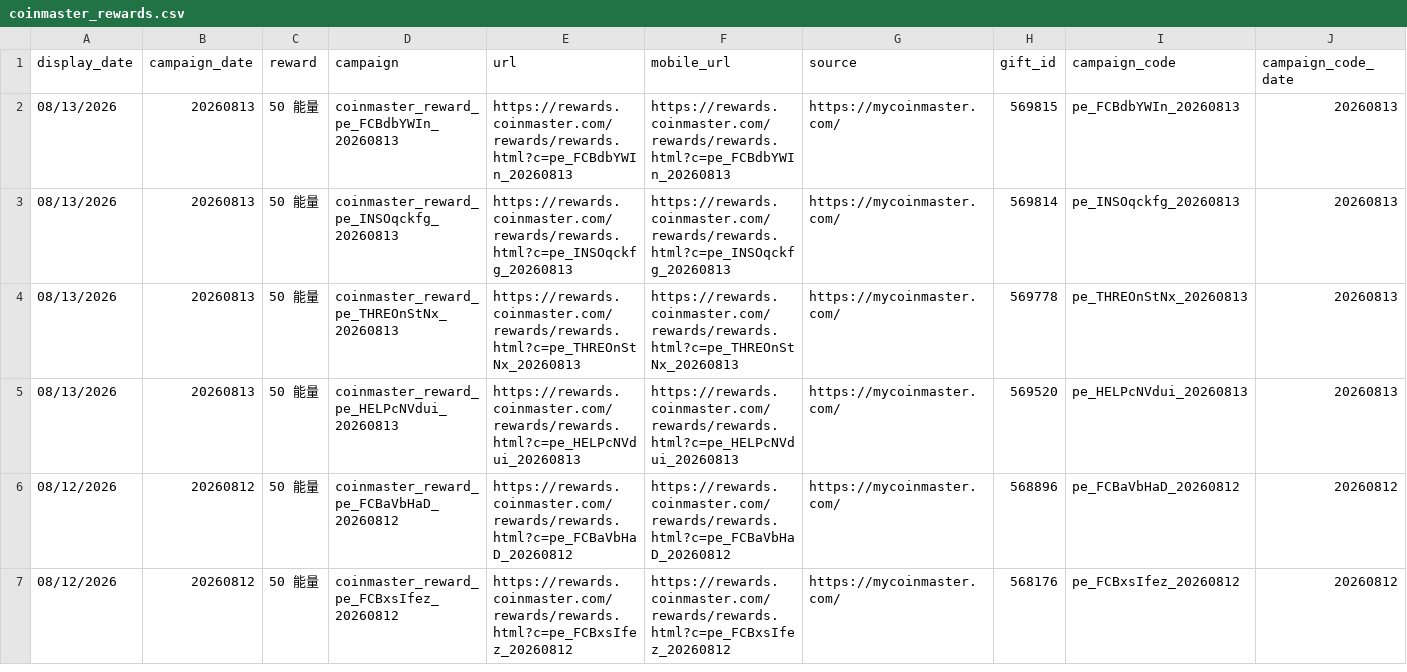
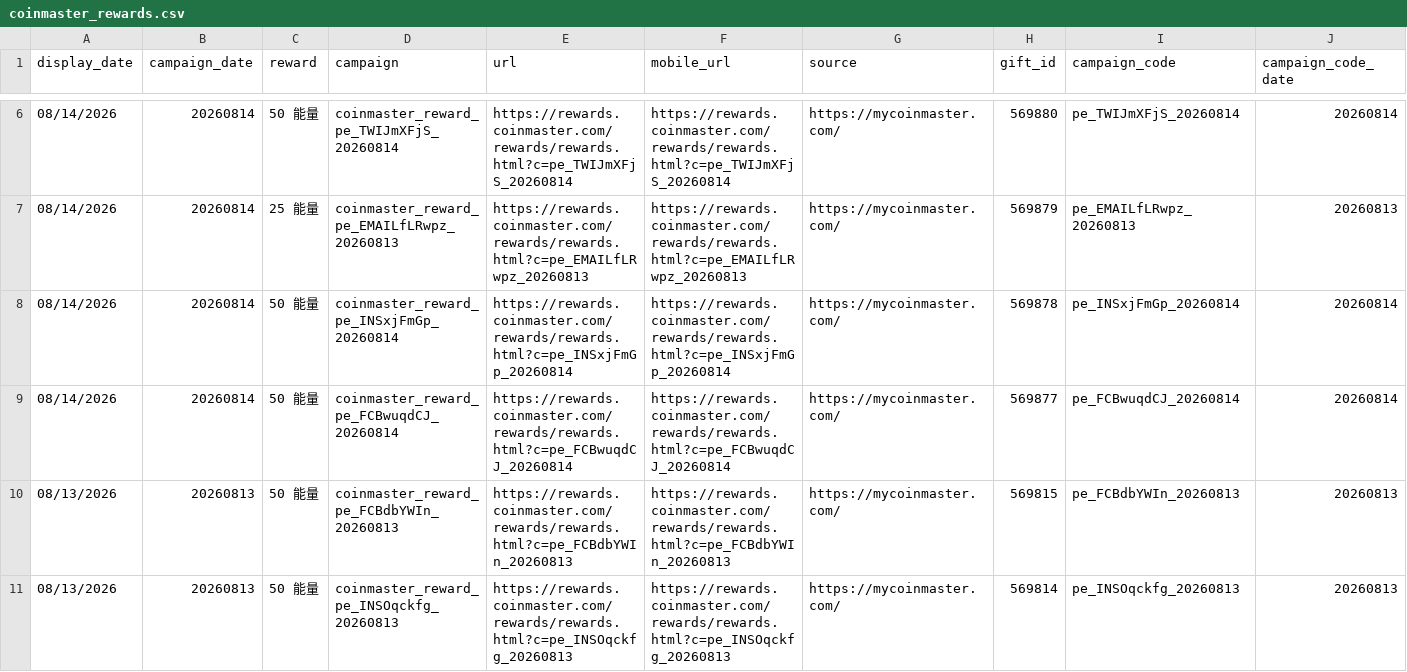
Before and after one commit to Der46/coin_fetch, a CSV file: output/coinmaster_rewards.csv, drawn as a sheet; only a part is shown, gaps mark what is left out; the shorter side is filled out with more unchanged rows; rows hold the shown columns only; the diff covers the shown part only; the diff names each change by its address in the sheet, - before the commit and + after, or states it on an @@ line.

```diff
--- a/output/coinmaster_rewards.csv
+++ b/output/coinmaster_rewards.csv
+row 6: 08/14/2026 | 20260814 | 50 能量 | coinmaster_reward_pe_TWIJmXFjS_20260814 | https://rewards.coinmaster.com/rewards/rewards.html?c=pe_TWIJmXFjS_20260814 | https://rewards.coinmaster.com/rewards/rewards.html?c=pe_TWIJmXFjS_20260814 | https://mycoinmaster.com/ | 569880 | pe_TWIJmXFjS_20260814 | 20260814
+row 7: 08/14/2026 | 20260814 | 25 能量 | coinmaster_reward_pe_EMAILfLRwpz_20260813 | https://rewards.coinmaster.com/rewards/rewards.html?c=pe_EMAILfLRwpz_20260813 | https://rewards.coinmaster.com/rewards/rewards.html?c=pe_EMAILfLRwpz_20260813 | https://mycoinmaster.com/ | 569879 | pe_EMAILfLRwpz_20260813 | 20260813
+row 8: 08/14/2026 | 20260814 | 50 能量 | coinmaster_reward_pe_INSxjFmGp_20260814 | https://rewards.coinmaster.com/rewards/rewards.html?c=pe_INSxjFmGp_20260814 | https://rewards.coinmaster.com/rewards/rewards.html?c=pe_INSxjFmGp_20260814 | https://mycoinmaster.com/ | 569878 | pe_INSxjFmGp_20260814 | 20260814
+row 9: 08/14/2026 | 20260814 | 50 能量 | coinmaster_reward_pe_FCBwuqdCJ_20260814 | https://rewards.coinmaster.com/rewards/rewards.html?c=pe_FCBwuqdCJ_20260814 | https://rewards.coinmaster.com/rewards/rewards.html?c=pe_FCBwuqdCJ_20260814 | https://mycoinmaster.com/ | 569877 | pe_FCBwuqdCJ_20260814 | 20260814
```
Also changed, not shown: 4 added rows elsewhere in this file, 4 other files.
